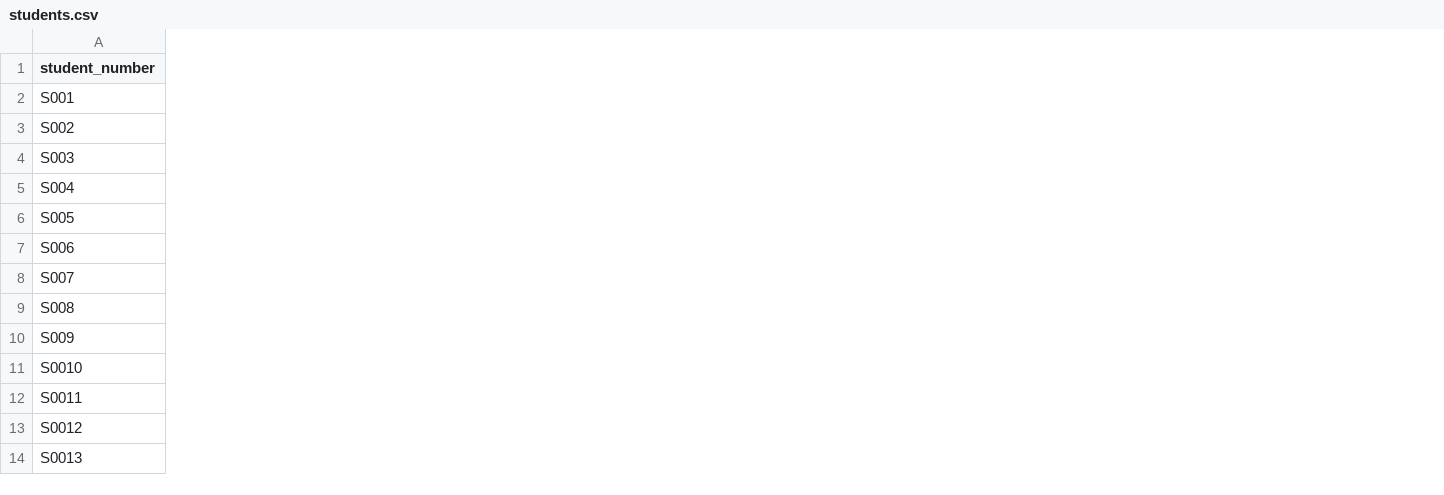
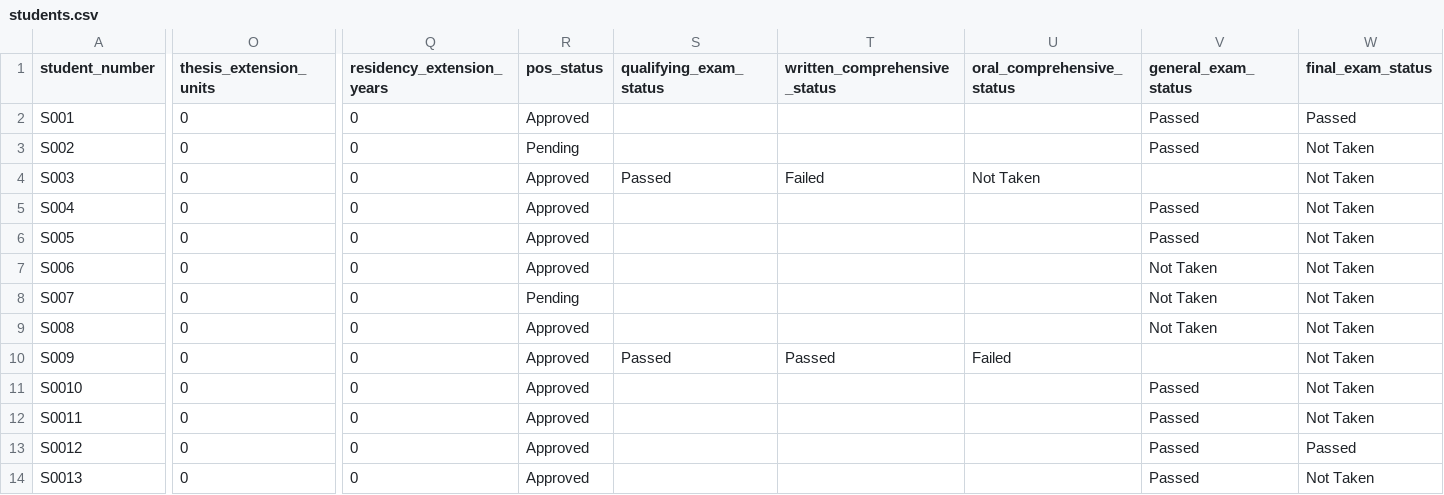
Before and after one commit to asmastura-dotcom/sesam-kmis-student-module, a CSV file: students.csv, drawn as a sheet; only a part is shown, gaps mark what is left out; the diff covers the shown part only; the diff names each change by its address in the sheet, - before the commit and + after, or states it on an @@ line.

```diff
--- a/students.csv
+++ b/students.csv
+column O (thesis_extension_units), rows 2-14: all 0
+column Q (residency_extension_years), rows 2-14: all 0
+column R (pos_status), rows 2-14: Approved | Pending | Approved | Approved | Approved | Approved | Pending | Approved | Approved | Approved | Approved | Approved | Approved
+column S (qualifying_exam_status), rows 4-10: Passed |  |  |  |  |  | Passed
+column T (written_comprehensive_status), rows 4-10: Failed |  |  |  |  |  | Passed
+column U (oral_comprehensive_status), rows 4-10: Not Taken |  |  |  |  |  | Failed
+column V (general_exam_status), rows 2-14: Passed | Passed |  | Passed | Passed | Not Taken | Not Taken | Not Taken |  | Passed | Passed | Passed | Passed
+column W (final_exam_status), rows 2-14: Passed | Not Taken | Not Taken | Not Taken | Not Taken | Not Taken | Not Taken | Not Taken | Not Taken | Not Taken | Not Taken | Passed | Not Taken
```
Also changed, not shown: 2 added columns, 2 removed columns and 3 edited cells elsewhere in this file, milestone_tracking.csv, semester_records.csv, 1 other file.
